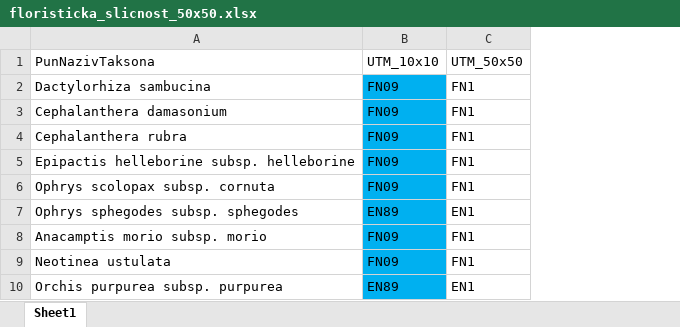
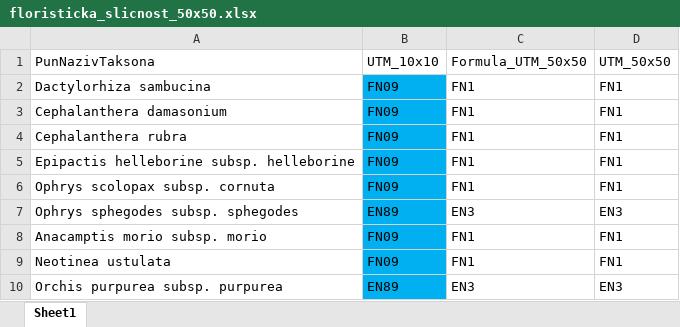
Before and after one commit to Osmestrasmesnica/Python2024, an Excel workbook: Dan_52-Instagram/PhD/floristicka_slicnost_50x50.xlsx, sheet Sheet1, drawn as a sheet; only a part is shown; values as stored, in another font and other column widths than the file's, no borders; table styles not drawn; removed rows and columns are numbered as before the commit, all else as after; the diff names each change by its address in the sheet, - before the commit and + after, or states it on an @@ line.

Commit message:
Instagram

```diff
--- a/Dan_52-Instagram/PhD/floristicka_slicnost_50x50.xlsx (sheet Sheet1)
+++ b/Dan_52-Instagram/PhD/floristicka_slicnost_50x50.xlsx (sheet Sheet1)
-column C, rows 1-10: UTM_50x50 | FN1 | FN1 | FN1 | FN1 | FN1 | EN1 | FN1 | FN1 | EN1
+column C, rows 1-10: Formula_UTM_50x50 | FN1 | FN1 | FN1 | FN1 | FN1 | EN3 | FN1 | FN1 | EN3
+column D, rows 1-10: UTM_50x50 | FN1 | FN1 | FN1 | FN1 | FN1 | EN3 | FN1 | FN1 | EN3
```
Also changed, not shown: 3 other files.
